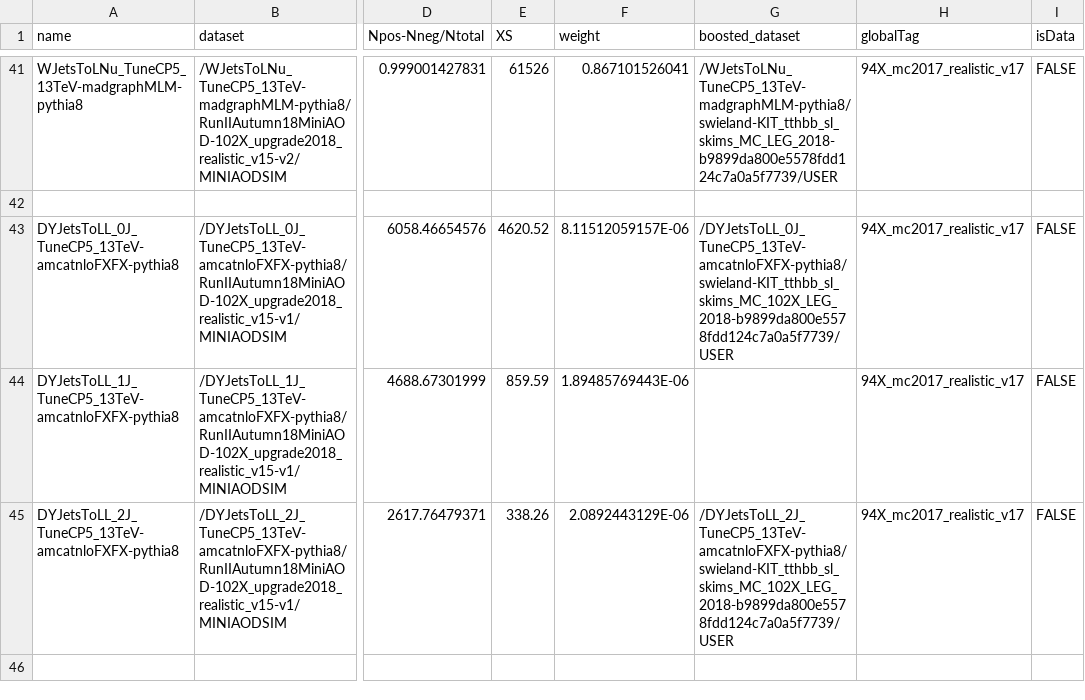
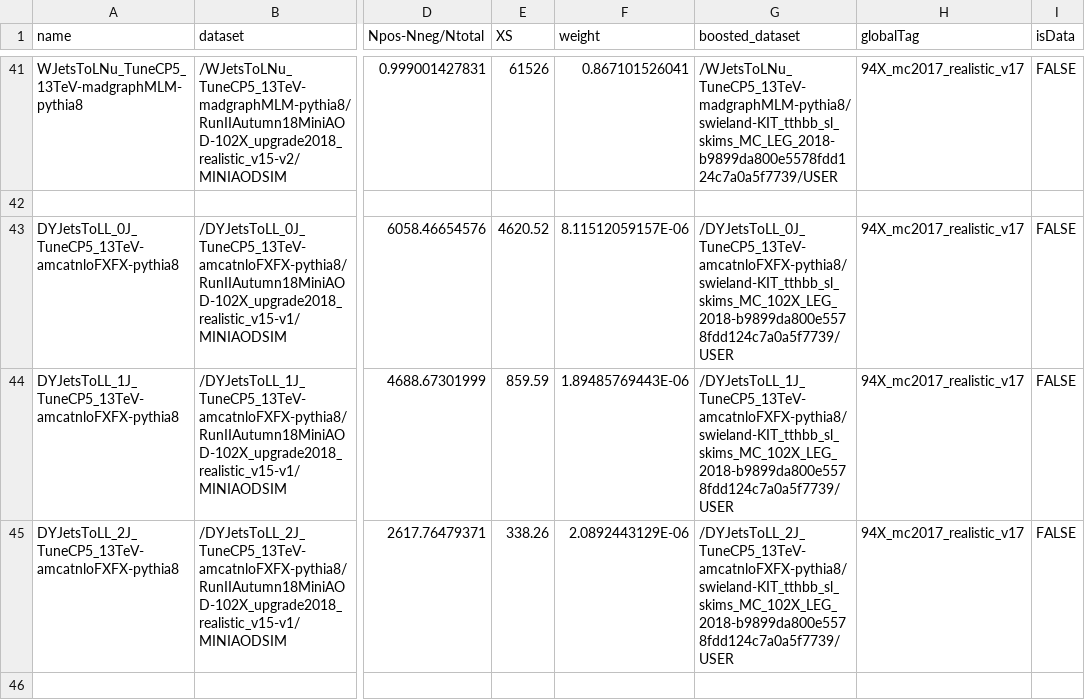
Before and after one commit to kit-cn-cms/BoostedAnalyzer_runscripts_NAF, a CSV file: ttH_legacy_samples_2018.csv, drawn as a sheet; only a part is shown, gaps mark what is left out; the diff names each change by its address in the sheet, - before the commit and + after, or states it on an @@ line.

Commit message:
finalized 2019 sample list

```diff
--- a/ttH_legacy_samples_2018.csv
+++ b/ttH_legacy_samples_2018.csv
-G44 (boosted_dataset): (empty)
+G44 (boosted_dataset): /DYJetsToLL_1J_TuneCP5_13TeV-amcatnloFXFX-pythia8/swieland-KIT_tthbb_sl_skims_MC_102X_LEG_2018-b9899da800e5578fdd124c7a0a5f7739/USER
```
